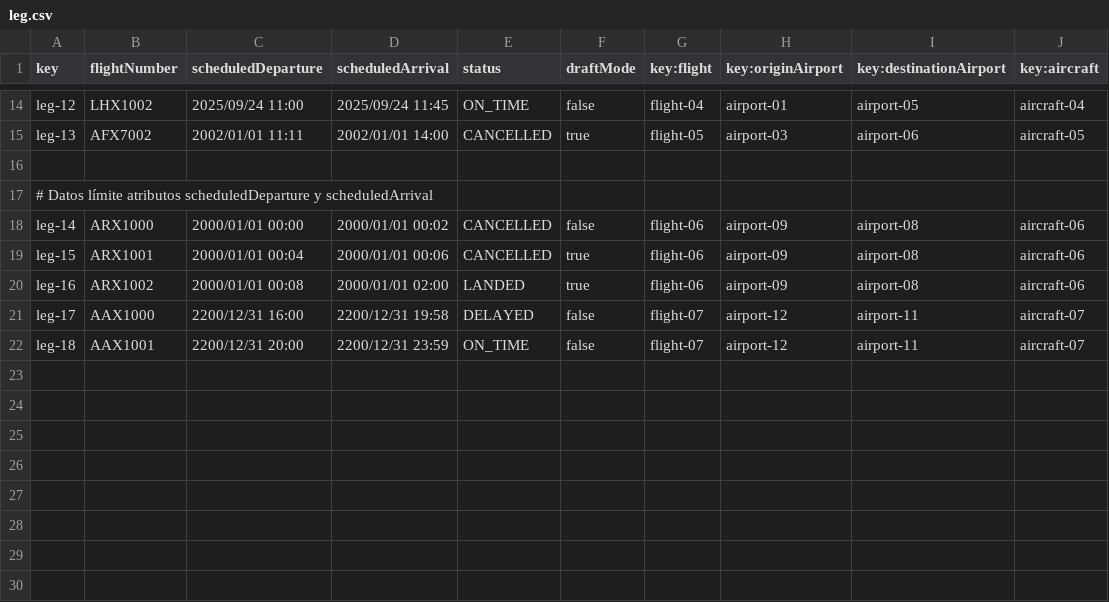
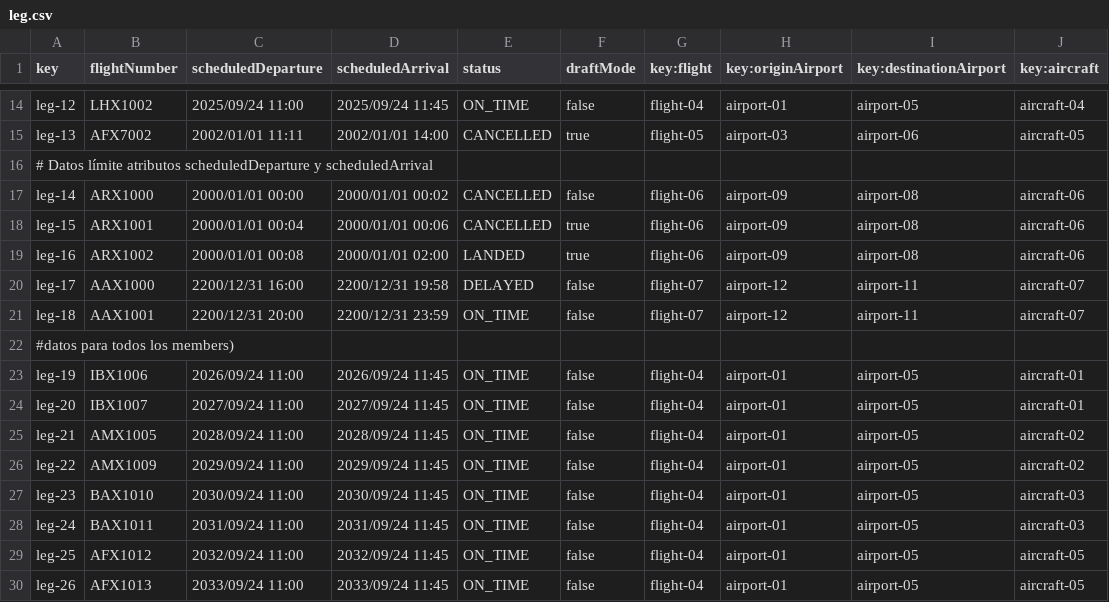
Before and after one commit to pabmejbui/Acme-ANS, a CSV file: src/main/resources/WEB-INF/data/sample/leg.csv, drawn as a sheet; only a part is shown, gaps mark what is left out; removed rows and columns are numbered as before the commit, all else as after; the diff names each change by its address in the sheet, - before the commit and + after, or states it on an @@ line.

Commit message:
feat(Student3): fixing leg.csv

```diff
--- a/src/main/resources/WEB-INF/data/sample/leg.csv
+++ b/src/main/resources/WEB-INF/data/sample/leg.csv
-row 16: (empty)
+row 22: #datos para todos los members)
+row 23: leg-19 | IBX1006 | 2026/09/24 11:00 | 2026/09/24 11:45 | ON_TIME | false | flight-04 | airport-01 | airport-05 | aircraft-01
+row 24: leg-20 | IBX1007 | 2027/09/24 11:00 | 2027/09/24 11:45 | ON_TIME | false | flight-04 | airport-01 | airport-05 | aircraft-01
+row 25: leg-21 | AMX1005 | 2028/09/24 11:00 | 2028/09/24 11:45 | ON_TIME | false | flight-04 | airport-01 | airport-05 | aircraft-02
+row 26: leg-22 | AMX1009 | 2029/09/24 11:00 | 2029/09/24 11:45 | ON_TIME | false | flight-04 | airport-01 | airport-05 | aircraft-02
+row 27: leg-23 | BAX1010 | 2030/09/24 11:00 | 2030/09/24 11:45 | ON_TIME | false | flight-04 | airport-01 | airport-05 | aircraft-03
+row 28: leg-24 | BAX1011 | 2031/09/24 11:00 | 2031/09/24 11:45 | ON_TIME | false | flight-04 | airport-01 | airport-05 | aircraft-03
+row 29: leg-25 | AFX1012 | 2032/09/24 11:00 | 2032/09/24 11:45 | ON_TIME | false | flight-04 | airport-01 | airport-05 | aircraft-05
+row 30: leg-26 | AFX1013 | 2033/09/24 11:00 | 2033/09/24 11:45 | ON_TIME | false | flight-04 | airport-01 | airport-05 | aircraft-05
```
